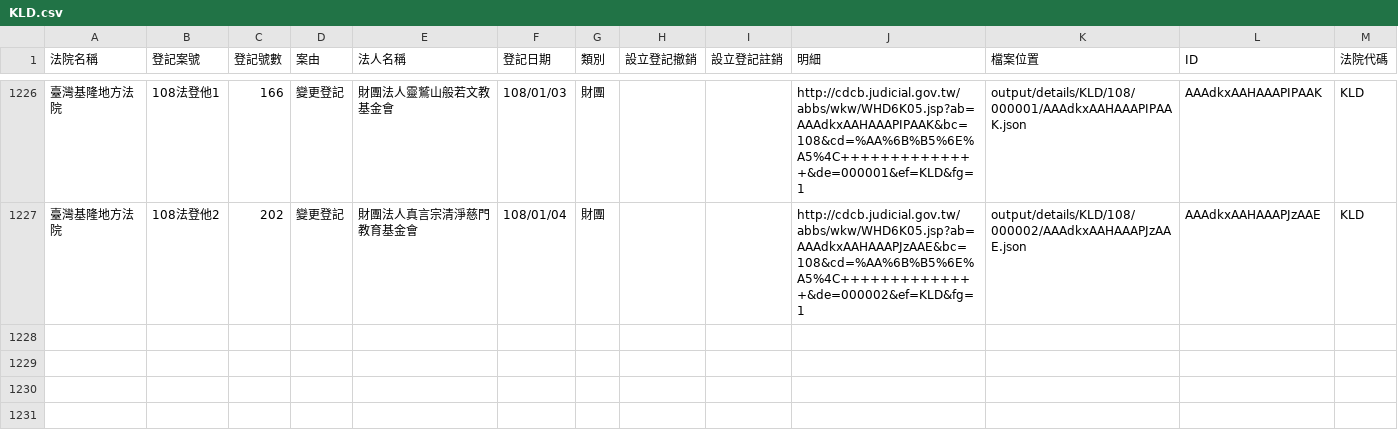
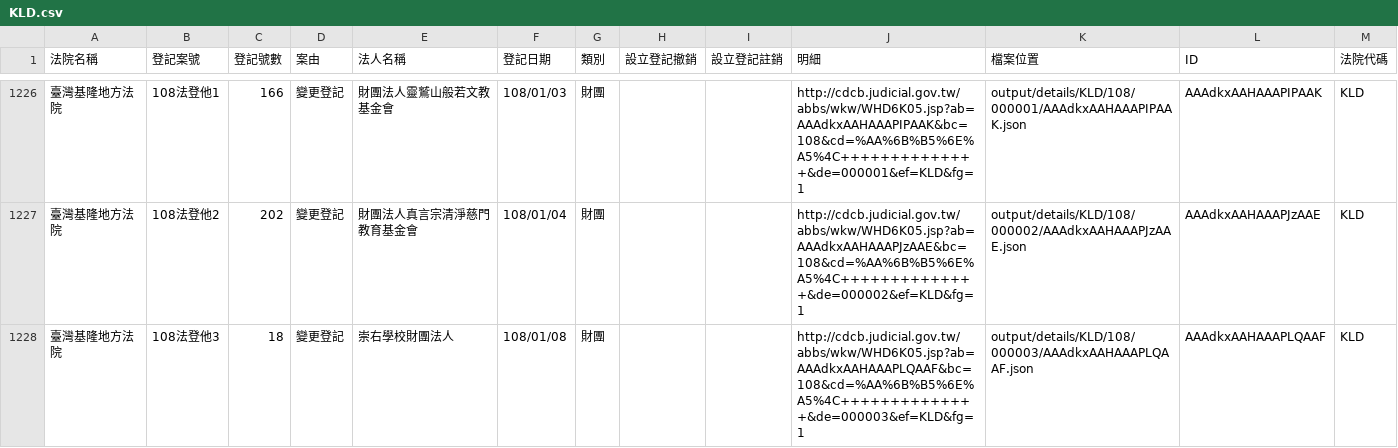
Before and after one commit to g0v/foundationtw, a CSV file: output/lists/KLD.csv, drawn as a sheet; only a part is shown, gaps mark what is left out.

```diff
--- a/output/lists/KLD.csv
+++ b/output/lists/KLD.csv
@@ -1227 +1227,2 @@
 臺灣基隆地方法院,108法登他2,202,變更登記,財團法人真言宗清淨慈門教育基金會,108/01/04,財團,,,http://cdcb.judicial.gov.tw/abbs/wkw/WHD6K05.jsp?ab=AAAdkxAAHAAAPJzAAE&bc=108&cd=%AA%6B%B5%6E%A5%4C++++++++++++++&de=000002&ef=KLD&fg=1,output/details/KLD/108/000002/AAAdkxAAHAAAPJzAAE.json,AAAdkxAAHAAAPJzAAE,KLD
+臺灣基隆地方法院,108法登他3,18,變更登記,崇右學校財團法人,108/01/08,財團,,,http://cdcb.judicial.gov.tw/abbs/wkw/WHD6K05.jsp?ab=AAAdkxAAHAAAPLQAAF&bc=108&cd=%AA%6B%B5%6E%A5%4C++++++++++++++&de=000003&ef=KLD&fg=1,output/details/KLD/108/000003/AAAdkxAAHAAAPLQAAF.json,AAAdkxAAHAAAPLQAAF,KLD
```
Also changed, not shown: output/lists/CTD.csv, output/lists/ILD.csv, 38 other files.
